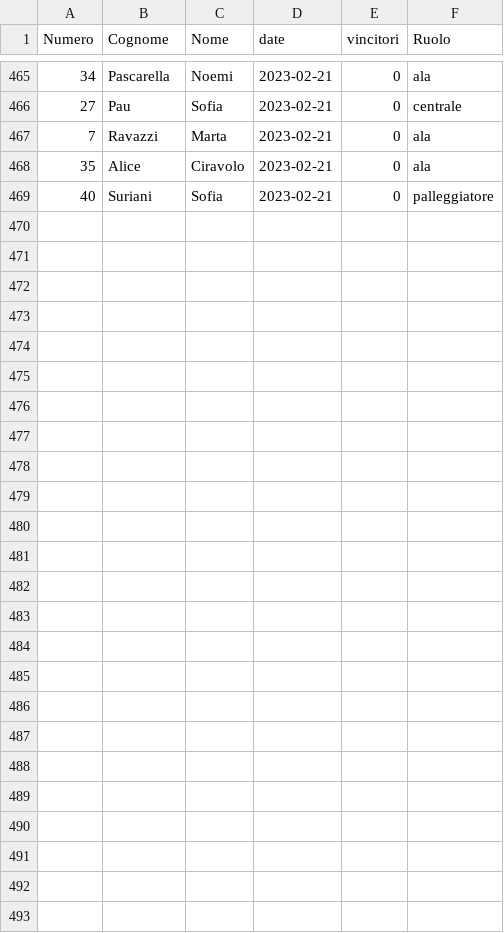
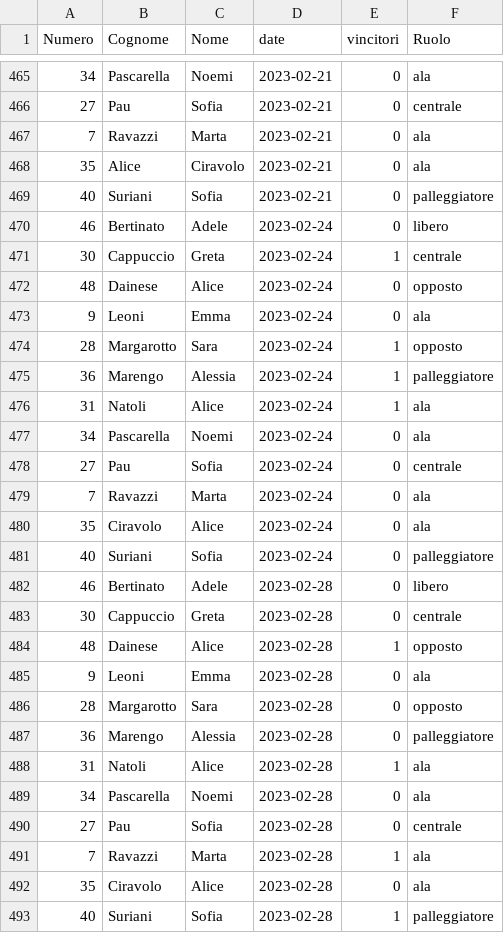
Before and after one commit to mchiapello/U14F_blog_2223, a TSV file: data/003_dati/classificaRaw_old.tsv, drawn as a sheet; only a part is shown, gaps mark what is left out; the diff names each change by its address in the sheet, - before the commit and + after, or states it on an @@ line.

```diff
--- a/data/003_dati/classificaRaw_old.tsv
+++ b/data/003_dati/classificaRaw_old.tsv
+row 470: 46 | Bertinato | Adele | 2023-02-24 | 0 | libero
+row 471: 30 | Cappuccio | Greta | 2023-02-24 | 1 | centrale
+row 472: 48 | Dainese | Alice | 2023-02-24 | 0 | opposto
+row 473: 9 | Leoni | Emma | 2023-02-24 | 0 | ala
+row 474: 28 | Margarotto | Sara | 2023-02-24 | 1 | opposto
+row 475: 36 | Marengo | Alessia | 2023-02-24 | 1 | palleggiatore
+row 476: 31 | Natoli | Alice | 2023-02-24 | 1 | ala
+row 477: 34 | Pascarella | Noemi | 2023-02-24 | 0 | ala
+row 478: 27 | Pau | Sofia | 2023-02-24 | 0 | centrale
+row 479: 7 | Ravazzi | Marta | 2023-02-24 | 0 | ala
+row 480: 35 | Ciravolo | Alice | 2023-02-24 | 0 | ala
+row 481: 40 | Suriani | Sofia | 2023-02-24 | 0 | palleggiatore
+row 482: 46 | Bertinato | Adele | 2023-02-28 | 0 | libero
+row 483: 30 | Cappuccio | Greta | 2023-02-28 | 0 | centrale
+row 484: 48 | Dainese | Alice | 2023-02-28 | 1 | opposto
+row 485: 9 | Leoni | Emma | 2023-02-28 | 0 | ala
+row 486: 28 | Margarotto | Sara | 2023-02-28 | 0 | opposto
+row 487: 36 | Marengo | Alessia | 2023-02-28 | 0 | palleggiatore
+row 488: 31 | Natoli | Alice | 2023-02-28 | 1 | ala
+row 489: 34 | Pascarella | Noemi | 2023-02-28 | 0 | ala
+row 490: 27 | Pau | Sofia | 2023-02-28 | 0 | centrale
+row 491: 7 | Ravazzi | Marta | 2023-02-28 | 1 | ala
+row 492: 35 | Ciravolo | Alice | 2023-02-28 | 0 | ala
+row 493: 40 | Suriani | Sofia | 2023-02-28 | 1 | palleggiatore
```
Also changed, not shown: data/003_dati/classificaRaw.tsv, data/003_dati/presenze.tsv, 23 other files.
